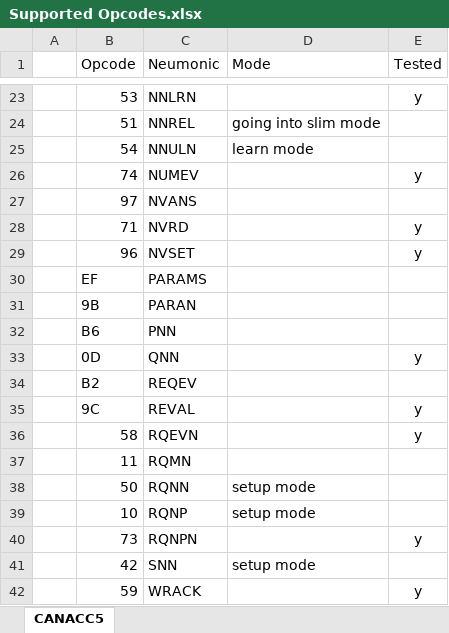
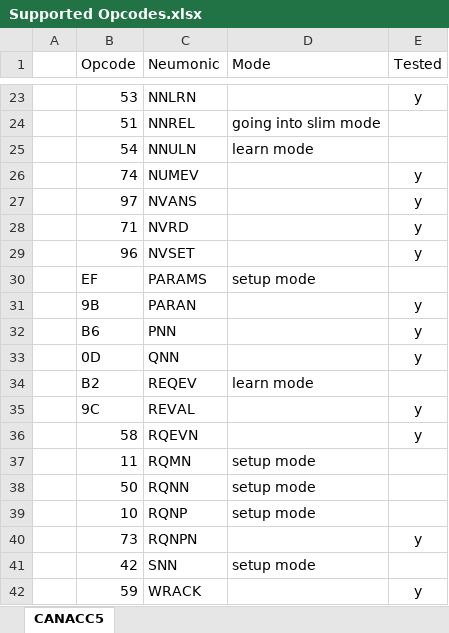
Before and after one commit to david284/CbusTestSuite, an Excel workbook: Documents/Supported Opcodes.xlsx, sheet CANACC5, drawn as a sheet; only a part is shown, gaps mark what is left out; values as stored, in another font and other column widths than the file's, no borders; the diff names each change by its address in the sheet, - before the commit and + after, or states it on an @@ line.

Commit message:
Updated spreadsheet & comments

```diff
--- a/Documents/Supported Opcodes.xlsx (sheet CANACC5)
+++ b/Documents/Supported Opcodes.xlsx (sheet CANACC5)
-E27 (Tested): (empty)
+E27 (Tested): y
-D30 (Mode): (empty)
+D30 (Mode): setup mode
-E31:E32 (Tested): (empty)
+E31:E32 (Tested): y
-D34 (Mode): (empty)
+D34 (Mode): learn mode
-D37 (Mode): (empty)
+D37 (Mode): setup mode
```
Also changed, not shown: 1 other file.
